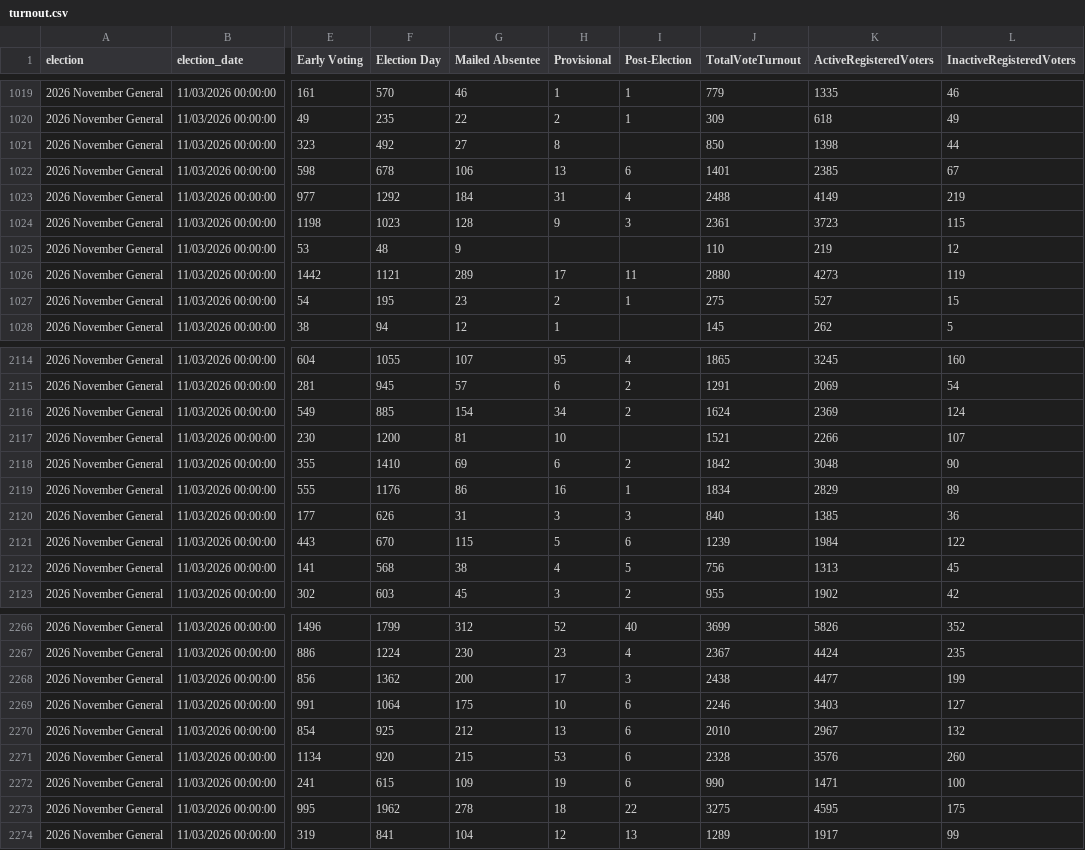
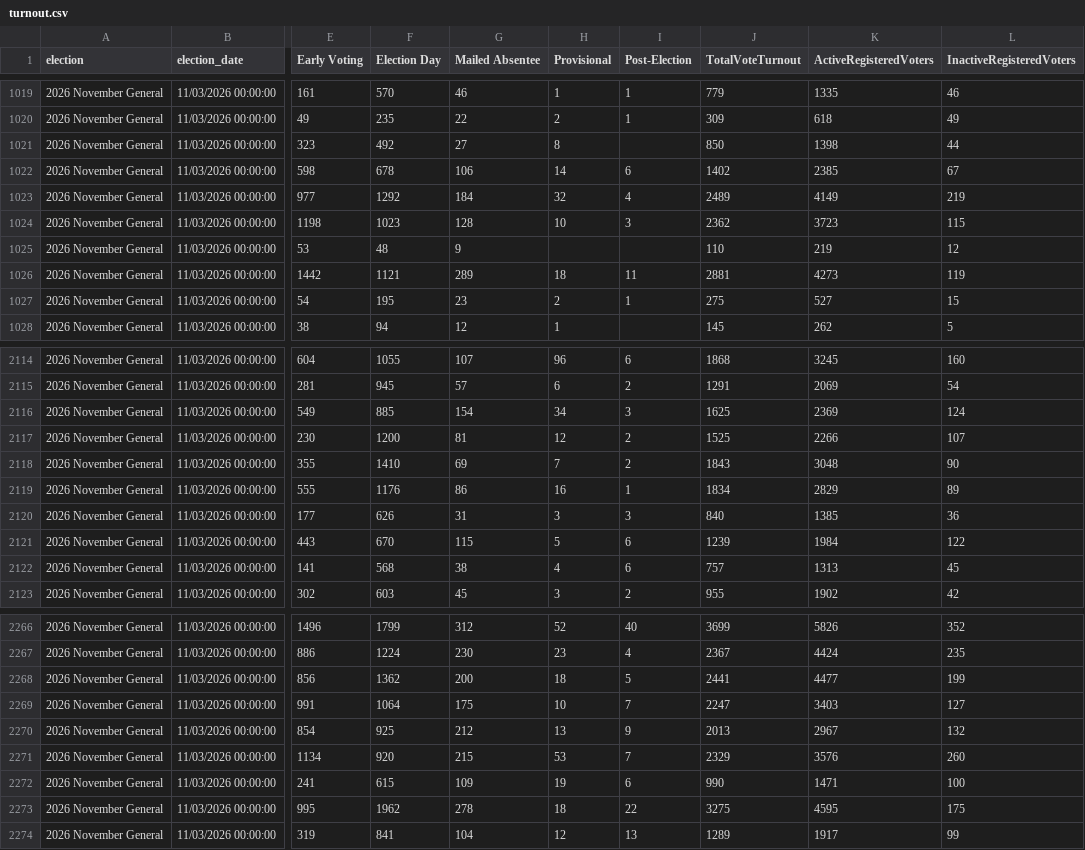
Before and after one commit to rkudeshi/VoteFlow, a CSV file: sources/state-results/2026-November-General/turnout.csv, drawn as a sheet; only a part is shown, gaps mark what is left out; the diff covers the shown part only; the diff names each change by its address in the sheet, - before the commit and + after, or states it on an @@ line.

```diff
--- a/sources/state-results/2026-November-General/turnout.csv
+++ b/sources/state-results/2026-November-General/turnout.csv
-H1022 (Provisional): 13
+H1022 (Provisional): 14
-J1022 (TotalVoteTurnout): 1401
+J1022 (TotalVoteTurnout): 1402
-H1023 (Provisional): 31
+H1023 (Provisional): 32
-J1023 (TotalVoteTurnout): 2488
+J1023 (TotalVoteTurnout): 2489
-H1024 (Provisional): 9
+H1024 (Provisional): 10
-J1024 (TotalVoteTurnout): 2361
+J1024 (TotalVoteTurnout): 2362
-H1026 (Provisional): 17
+H1026 (Provisional): 18
-J1026 (TotalVoteTurnout): 2880
+J1026 (TotalVoteTurnout): 2881
-H2114 (Provisional): 95
+H2114 (Provisional): 96
-I2114 (Post-Election): 4
+I2114 (Post-Election): 6
-J2114 (TotalVoteTurnout): 1865
+J2114 (TotalVoteTurnout): 1868
-I2116 (Post-Election): 2
+I2116 (Post-Election): 3
-J2116 (TotalVoteTurnout): 1624
+J2116 (TotalVoteTurnout): 1625
-H2117 (Provisional): 10
+H2117 (Provisional): 12
-I2117 (Post-Election): (empty)
+I2117 (Post-Election): 2
-J2117 (TotalVoteTurnout): 1521
+J2117 (TotalVoteTurnout): 1525
-H2118 (Provisional): 6
+H2118 (Provisional): 7
-J2118 (TotalVoteTurnout): 1842
+J2118 (TotalVoteTurnout): 1843
-I2122 (Post-Election): 5
+I2122 (Post-Election): 6
-J2122 (TotalVoteTurnout): 756
+J2122 (TotalVoteTurnout): 757
-H2268 (Provisional): 17
+H2268 (Provisional): 18
-I2268 (Post-Election): 3
+I2268 (Post-Election): 5
-J2268 (TotalVoteTurnout): 2438
+J2268 (TotalVoteTurnout): 2441
-I2269 (Post-Election): 6
+I2269 (Post-Election): 7
-J2269 (TotalVoteTurnout): 2246
+J2269 (TotalVoteTurnout): 2247
-I2270 (Post-Election): 6
+I2270 (Post-Election): 9
-J2270 (TotalVoteTurnout): 2010
+J2270 (TotalVoteTurnout): 2013
-I2271 (Post-Election): 6
+I2271 (Post-Election): 7
-J2271 (TotalVoteTurnout): 2328
+J2271 (TotalVoteTurnout): 2329
```
Also changed, not shown: 34 edited cells elsewhere in this file, 5 other files.
